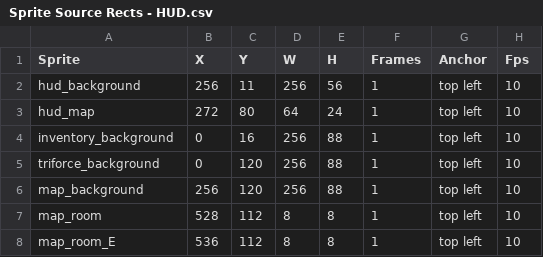
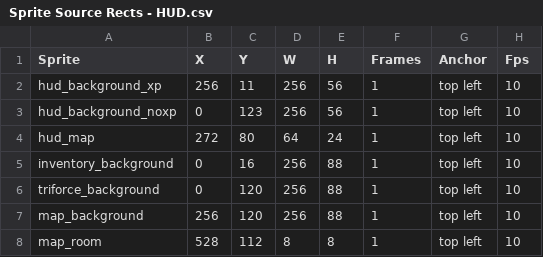
Before and after one commit to Pixel-Pushers-1/MonoZelda, a CSV file: MonoZelda/Content/Source Rect CSVs/Sprite Source Rects - HUD.csv, drawn as a sheet; only a part is shown; the shorter side is filled out with more unchanged rows.

```diff
--- a/MonoZelda/Content/Source Rect CSVs/Sprite Source Rects - HUD.csv
+++ b/MonoZelda/Content/Source Rect CSVs/Sprite Source Rects - HUD.csv
@@ -1,3 +1,4 @@
 Sprite,X,Y,W,H,Frames,Anchor,Fps
-hud_background,256,11,256,56,1,top left,10
+hud_background_xp,256,11,256,56,1,top left,10
+hud_background_noxp,0,123,256,56,1,top left,10
 hud_map,272,80,64,24,1,top left,10
```
Also changed, not shown: 6 other files.
